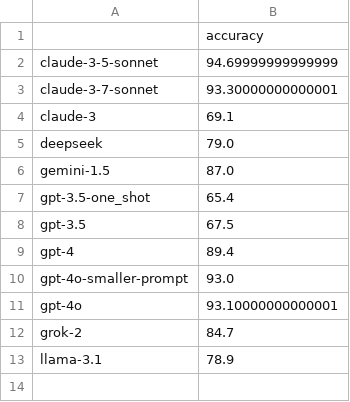
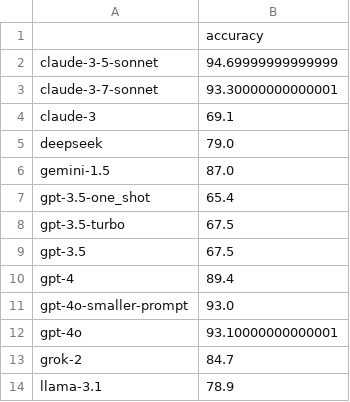
Before and after one commit to segiITU/evaluating_llm_danish_expressions, a CSV file: results/metrics/model_accuracy.csv, drawn as a sheet; the diff names each change by its address in the sheet, - before the commit and + after, or states it on an @@ line.

```diff
--- a/results/metrics/model_accuracy.csv
+++ b/results/metrics/model_accuracy.csv
+row 8: gpt-3.5-turbo | 67.5
```
Also changed, not shown: results/predictions/overview_misinterpretation.csv, 10 other files.
